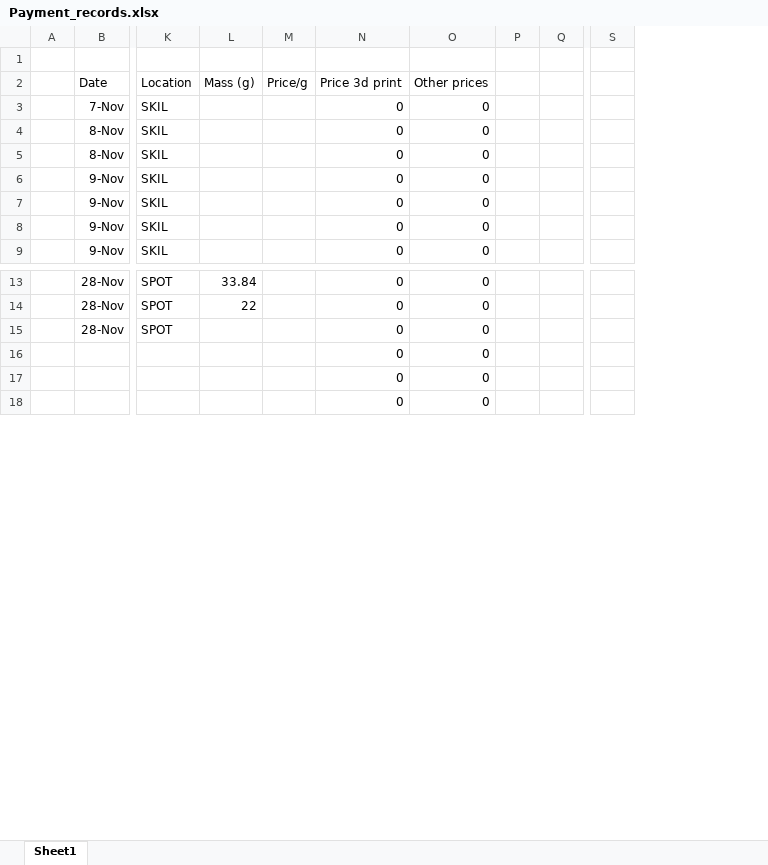
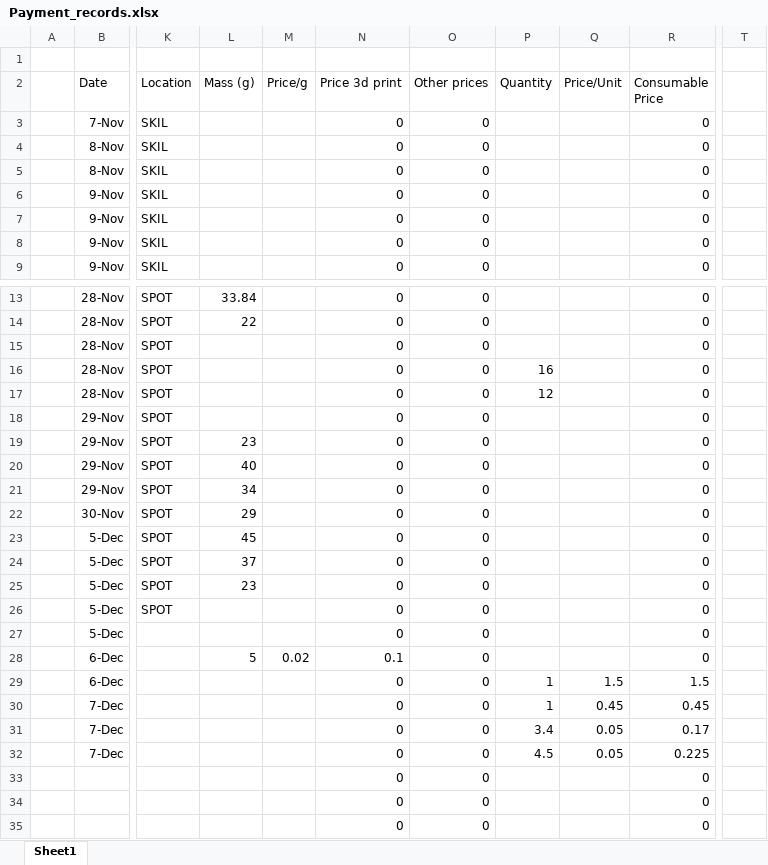
Before and after one commit to WollfieGitHub/BachelorProject, an Excel workbook: Payment_records.xlsx, sheet Sheet1, drawn as a sheet; only a part is shown, gaps mark what is left out; values as stored, in another font and other column widths than the file's, no borders; removed rows and columns are numbered as before the commit, all else as after; rows hold the shown columns only; the diff covers the shown part only; the diff names each change by its address in the sheet, - before the commit and + after, or states it on an @@ line.

```diff
--- a/Payment_records.xlsx (sheet Sheet1)
+++ b/Payment_records.xlsx (sheet Sheet1)
-column P, empty
-column Q, empty
+column P (Quantity), empty
+column Q (Price/Unit), empty
+column R (Consumable Price), rows 3-9: all 0; rows 13-15: all 0; rows 33-35: all 0
-column S, empty
+column T, empty
+row 16:  | 28-Nov | SPOT |  |  | 0 | 0 | 16 |  | 0
+row 17:  | 28-Nov | SPOT |  |  | 0 | 0 | 12 |  | 0
+row 18:  | 29-Nov | SPOT |  |  | 0 | 0 |  |  | 0
+row 19:  | 29-Nov | SPOT | 23 |  | 0 | 0 |  |  | 0
+row 20:  | 29-Nov | SPOT | 40 |  | 0 | 0 |  |  | 0
+row 21:  | 29-Nov | SPOT | 34 |  | 0 | 0 |  |  | 0
+row 22:  | 30-Nov | SPOT | 29 |  | 0 | 0 |  |  | 0
+row 23:  | 5-Dec | SPOT | 45 |  | 0 | 0 |  |  | 0
+row 24:  | 5-Dec | SPOT | 37 |  | 0 | 0 |  |  | 0
+row 25:  | 5-Dec | SPOT | 23 |  | 0 | 0 |  |  | 0
+row 26:  | 5-Dec | SPOT |  |  | 0 | 0 |  |  | 0
+row 27:  | 5-Dec |  |  |  | 0 | 0 |  |  | 0
+row 28:  | 6-Dec |  | 5 | 0.02 | 0.1 | 0 |  |  | 0
+row 29:  | 6-Dec |  |  |  | 0 | 0 | 1 | 1.5 | 1.5
+row 30:  | 7-Dec |  |  |  | 0 | 0 | 1 | 0.45 | 0.45
+row 31:  | 7-Dec |  |  |  | 0 | 0 | 3.4 | 0.05 | 0.17
+row 32:  | 7-Dec |  |  |  | 0 | 0 | 4.5 | 0.05 | 0.225
```
Also changed, not shown: 17 removed rows elsewhere in this sheet, formulas that keep their value, Resources/Torque_Computations.xlsx, 50 other files.
